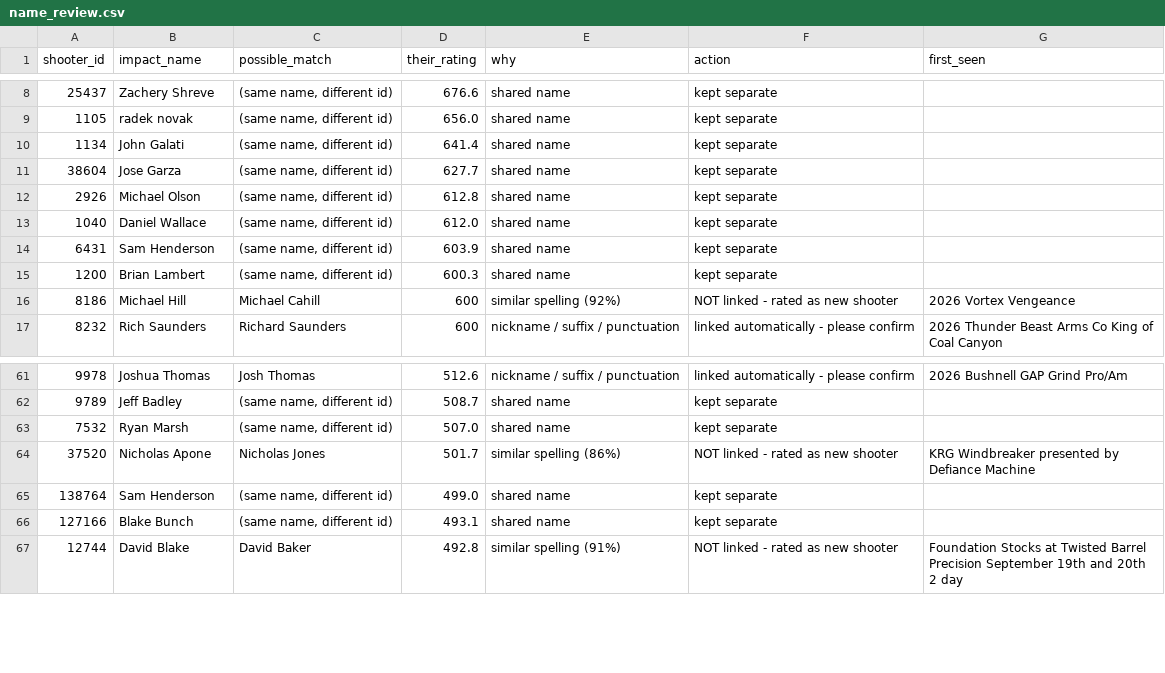
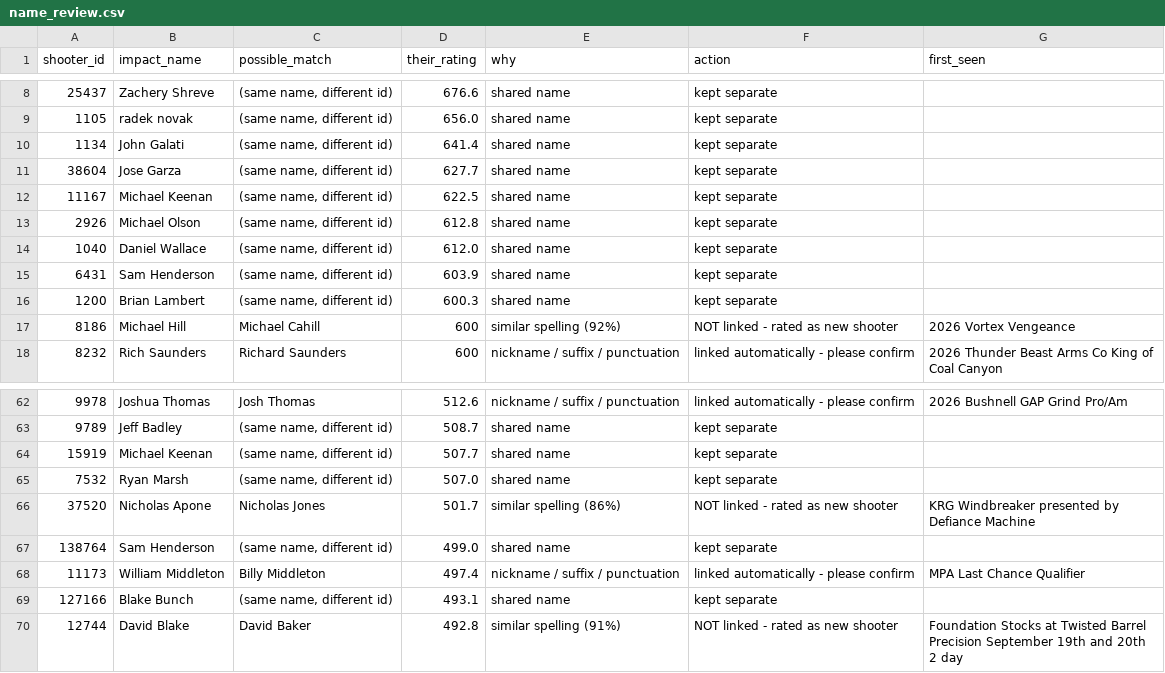
Before and after one commit to PRSELOSCORING/prs-ratings, a CSV file: data/name_review.csv, drawn as a sheet; only a part is shown, gaps mark what is left out.

```diff
--- a/data/name_review.csv
+++ b/data/name_review.csv
@@ -11,2 +11,3 @@ shooter_id,impact_name,possible_match,their_rating,why,action,first_seen
 38604,Jose Garza,"(same name, different id)",627.7,shared name,kept separate,
+11167,Michael Keenan,"(same name, different id)",622.5,shared name,kept separate,
 2926,Michael Olson,"(same name, different id)",612.8,shared name,kept separate,
@@ -62,2 +63,3 @@ shooter_id,impact_name,possible_match,their_rating,why,action,first_seen
 9789,Jeff Badley,"(same name, different id)",508.7,shared name,kept separate,
+15919,Michael Keenan,"(same name, different id)",507.7,shared name,kept separate,
 7532,Ryan Marsh,"(same name, different id)",507.0,shared name,kept separate,
@@ -65,2 +67,3 @@ shooter_id,impact_name,possible_match,their_rating,why,action,first_seen
 138764,Sam Henderson,"(same name, different id)",499.0,shared name,kept separate,
+11173,William Middleton,Billy Middleton,497.4,nickname / suffix / punctuation,linked automatically - please confirm,MPA Last Chance Qualifier
 127166,Blake Bunch,"(same name, different id)",493.1,shared name,kept separate,
```
Also changed, not shown: 4 other files.
